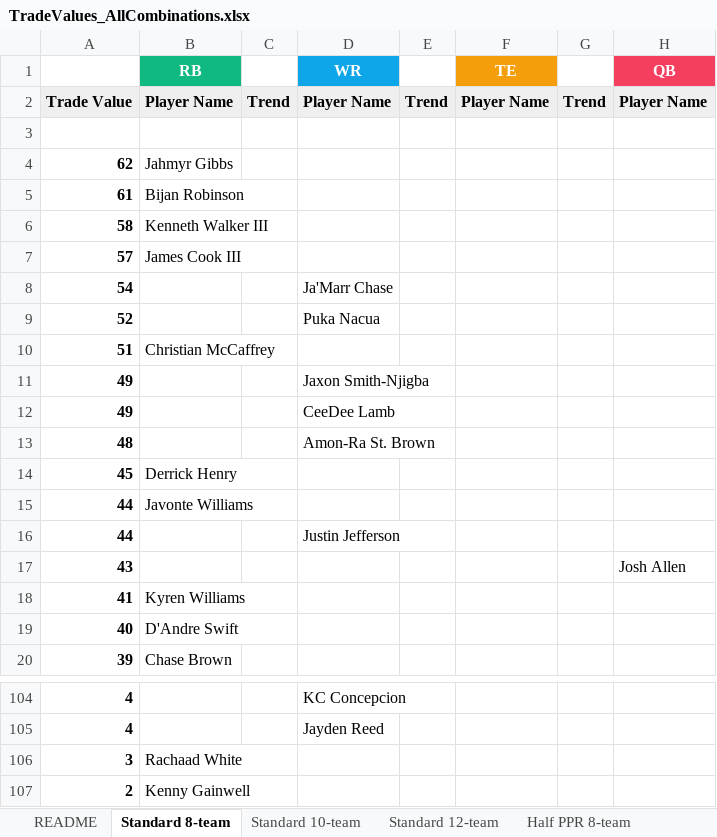
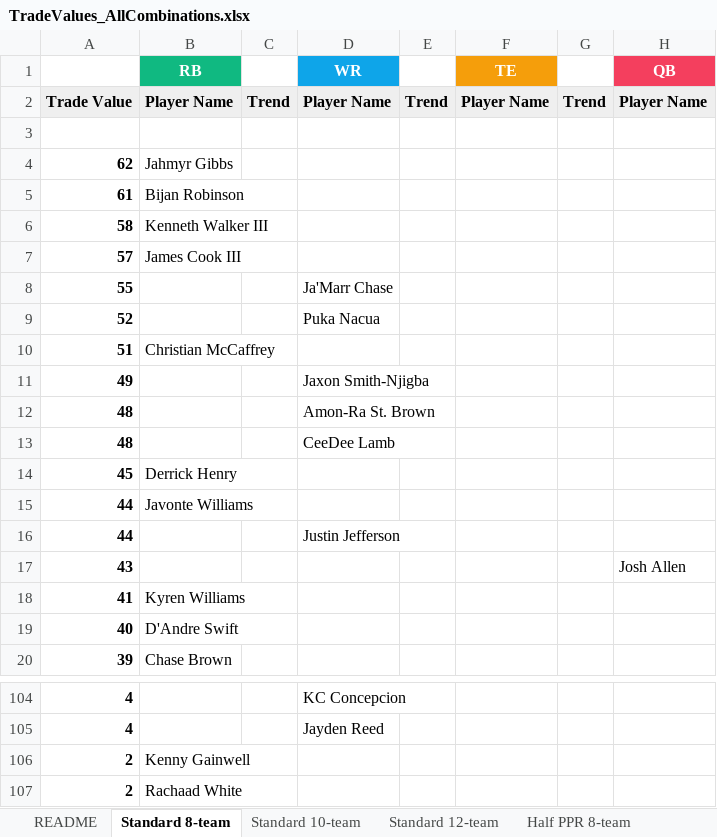
Before and after one commit to seoularpro/OddsVis, an Excel workbook: TradeValueSheets/TradeValues_AllCombinations.xlsx, sheet Standard 8-team, drawn as a sheet; only a part is shown, gaps mark what is left out; values as stored, in another font and other column widths than the file's, no borders; removed rows and columns are numbered as before the commit, all else as after; the diff names each change by its address in the sheet, - before the commit and + after, or states it on an @@ line.

```diff
--- a/TradeValueSheets/TradeValues_AllCombinations.xlsx (sheet Standard 8-team)
+++ b/TradeValueSheets/TradeValues_AllCombinations.xlsx (sheet Standard 8-team)
-A8: 54
+A8: 55
-row 12: 49 |  |  | CeeDee Lamb
+row 13: 48 |  |  | CeeDee Lamb
-row 106: 3 | Rachaad White
+row 107: 2 | Rachaad White
```
Also changed, not shown: sheet Full PPR 12-team, sheet Half PPR 12-team, sheet Standard 12-team, sheet Full PPR 10-team, sheet Half PPR 10-team, sheet Standard 10-team, 2 more sheets, TradeValueSheets/TradeValues_FullPPR_12team.xlsx, TradeValueSheets/TradeValues_FullPPR_8team.xlsx, 18 other files.
